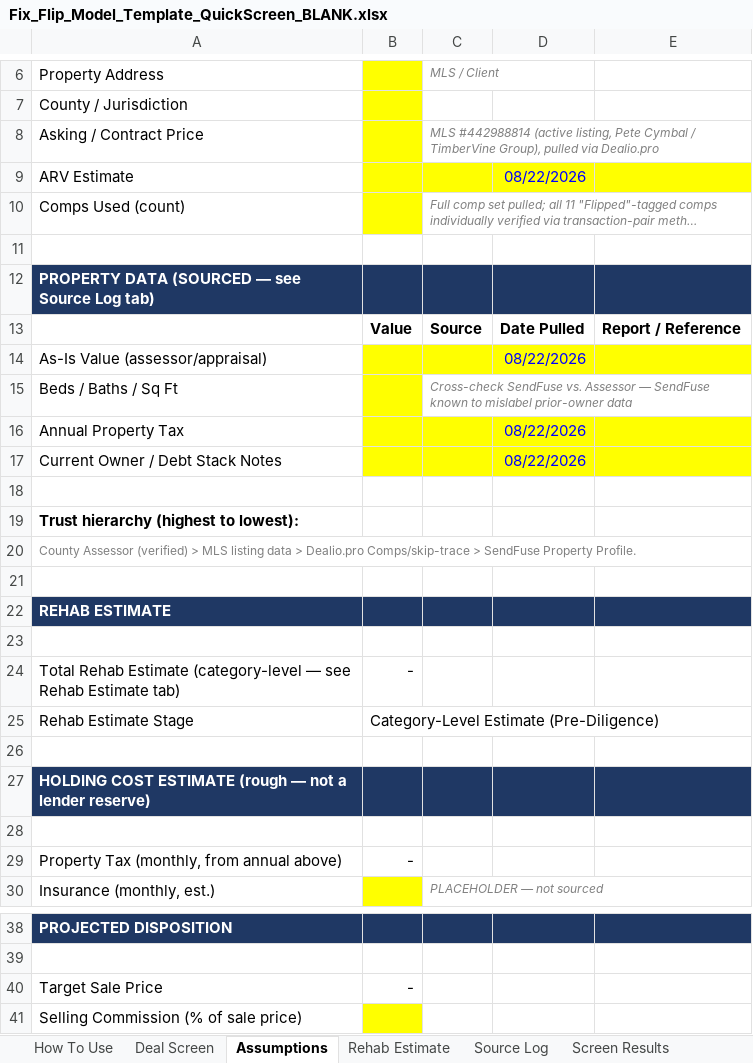
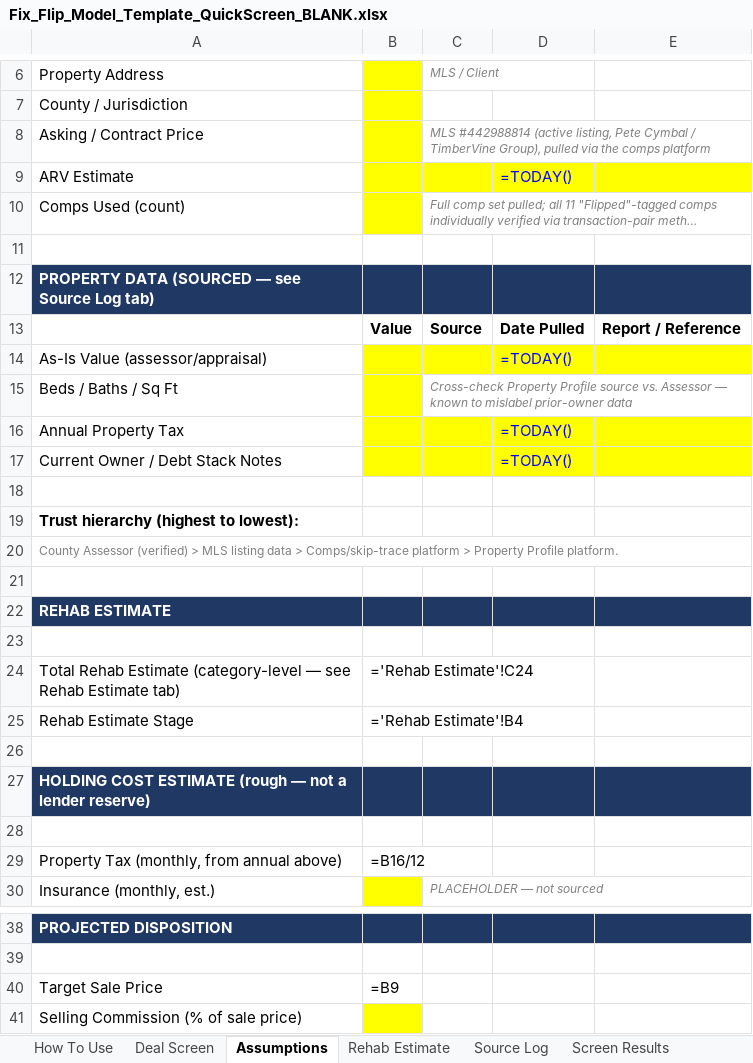
Before and after one commit to writtinfool/newtree-reconciliation-pipeline, an Excel workbook: product-templates/Fix_Flip_Model_Template_QuickScreen_BLANK.xlsx, sheet Assumptions, drawn as a sheet; only a part is shown, gaps mark what is left out; long unchanged cells end in …; values as stored, in another font and other column widths than the file's, no borders; formulas without a stored value are shown as written; the diff names each change by its address in the sheet, - before the commit and + after, or states it on an @@ line.

Commit message:
Remove Dealio.pro/SendFuse names from all client-facing surfaces; formalize comps PDF preservation workflow

```diff
--- a/product-templates/Fix_Flip_Model_Template_QuickScreen_BLANK.xlsx (sheet Assumptions)
+++ b/product-templates/Fix_Flip_Model_Template_QuickScreen_BLANK.xlsx (sheet Assumptions)
-C8: …pulled via Dealio.pro
+C8: …pulled via the comps platform
-D9: 08/22/2026
+D9: =TODAY()
-D14: 08/22/2026
+D14: =TODAY()
-C15: Cross-check SendFuse vs. Assessor — SendFuse known to…
+C15: Cross-check Property Profile source vs. Assessor — known to…
-D16:D17: 08/22/2026
+D16:D17: =TODAY()
-A20: …data > Dealio.pro Comps/skip-trace > SendFuse Property Profile.
+A20: …data > Comps/skip-trace platform > Property Profile platform.
-B24: -
+B24: ='Rehab Estimate'!C24
-B25: Category-Level Estimate (Pre-Diligence)
+B25: ='Rehab Estimate'!B4
-B29: -
+B29: =B16/12
-B40: -
+B40: =B9
```
Also changed, not shown: sheet Deal Screen, sheet Screen Results, sheet Source Log, sheet Rehab Estimate, sheet How To Use, product-templates/Newtree_Internal_Working_Files_Template.xlsx, 6 other files.
